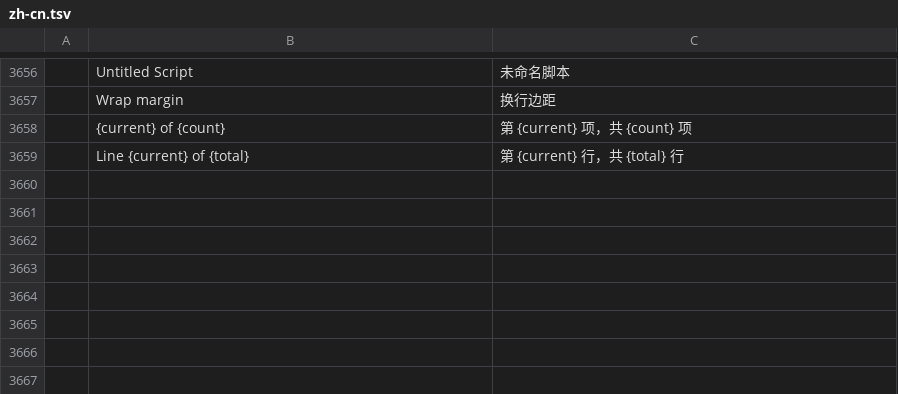
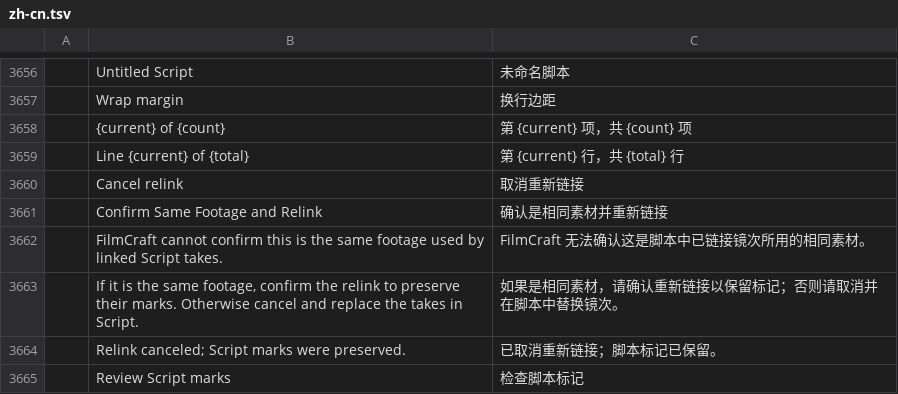
Before and after one commit to storytold/filmcraft, a TSV file: crates/ui-egui/src/i18n/zh-cn.tsv, drawn as a sheet; only a part is shown, gaps mark what is left out.

```diff
--- a/crates/ui-egui/src/i18n/zh-cn.tsv
+++ b/crates/ui-egui/src/i18n/zh-cn.tsv
@@ -3659 +3659,7 @@
 	Line {current} of {total}	第 {current} 行，共 {total} 行
+	Cancel relink	取消重新链接
+	Confirm Same Footage and Relink	确认是相同素材并重新链接
+	FilmCraft cannot confirm this is the same footage used by linked Script takes.	FilmCraft 无法确认这是脚本中已链接镜次所用的相同素材。
+	If it is the same footage, confirm the relink to preserve their marks. Otherwise cancel and replace the takes in Script.	如果是相同素材，请确认重新链接以保留标记；否则请取消并在脚本中替换镜次。
+	Relink canceled; Script marks were preserved.	已取消重新链接；脚本标记已保留。
+	Review Script marks	检查脚本标记
```
Also changed, not shown: crates/ui-egui/src/i18n/es.tsv, crates/ui-egui/src/i18n/ja.tsv, 11 other files.
